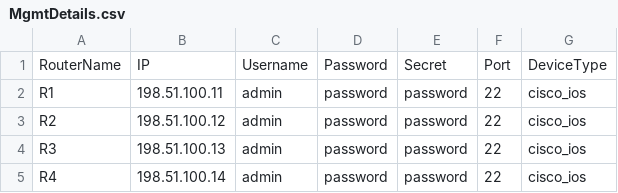
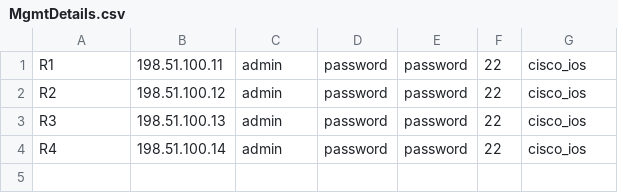
Before and after one commit to KiranMandhare/isp-backbone, a CSV file: MgmtDetails.csv, drawn as a sheet.

```diff
--- a/MgmtDetails.csv
+++ b/MgmtDetails.csv
@@ -1,2 +1 @@
-RouterName,IP,Username,Password,Secret,Port,DeviceType
 R1,198.51.100.11,admin,password,password,22,cisco_ios
```
Also changed, not shown: 1 other file.
